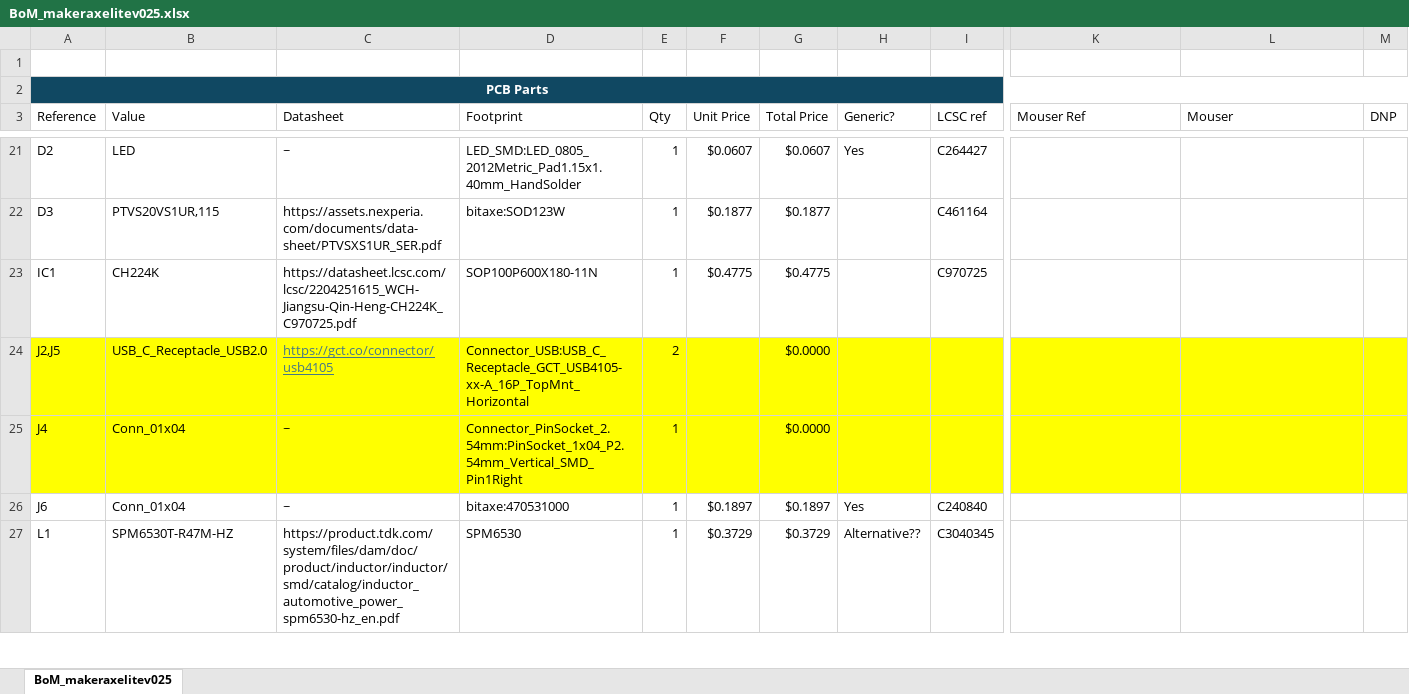
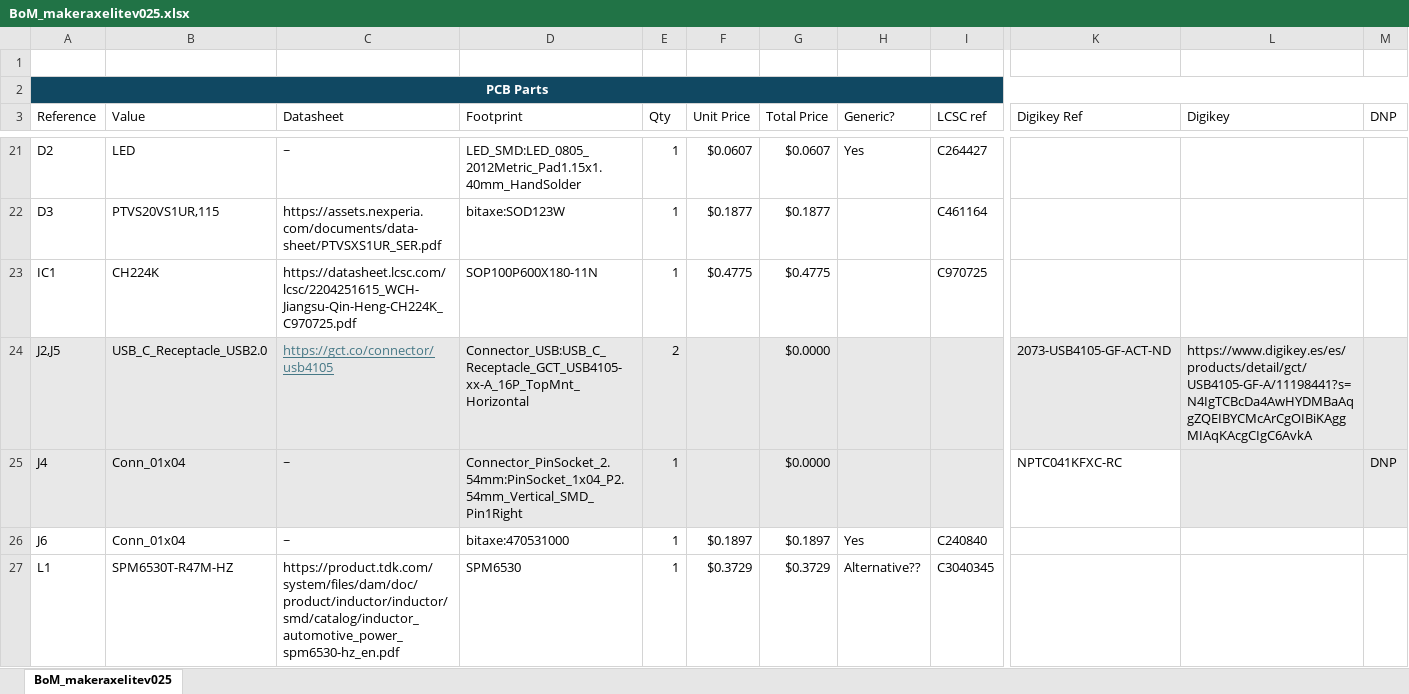
Before and after one commit to makingdevices/MakerAxe-lite, an Excel workbook: BoM_makeraxelitev025.xlsx, sheet BoM_makeraxelitev025, drawn as a sheet; only a part is shown, gaps mark what is left out; values as stored, in another font and other column widths than the file's, no borders; the diff covers the shown part only; the diff names each change by its address in the sheet, - before the commit and + after, or states it on an @@ line.

```diff
--- a/BoM_makeraxelitev025.xlsx (sheet BoM_makeraxelitev025)
+++ b/BoM_makeraxelitev025.xlsx (sheet BoM_makeraxelitev025)
-K3: Mouser Ref
+K3: Digikey Ref
-L3: Mouser
+L3: Digikey
-A24:M24 fill: #FFFF00
+A24:M24 fill: #E8E8E8
-K24 (Digikey Ref): (empty)
+K24 (Digikey Ref): 2073-USB4105-GF-ACT-ND
-L24 (Digikey): (empty)
+L24 (Digikey): https://www.digikey.es/es/products/detail/gct/USB4105-GF-A/11198441?s=N4IgTCBcDa4AwHYDMBaAqgZQEIBYCMcArCgOIBiKAggMIAqKAcgCIgC6AvkA
-A25:I25 fill: #FFFF00
+A25:I25 fill: #E8E8E8
-K25 (Digikey Ref): (empty)
+K25 (Digikey Ref): NPTC041KFXC-RC
-K25 fill: #FFFF00
+K25 fill: none
-L25:M25 fill: #FFFF00
+L25:M25 fill: #E8E8E8
-M25 (DNP): (empty)
+M25 (DNP): DNP
```
Also changed, not shown: 21 edited cells and cell formats elsewhere in this sheet, 5 other files.
